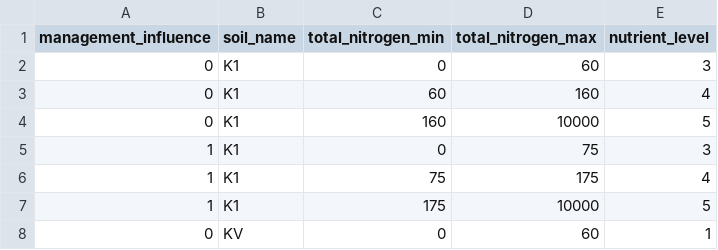
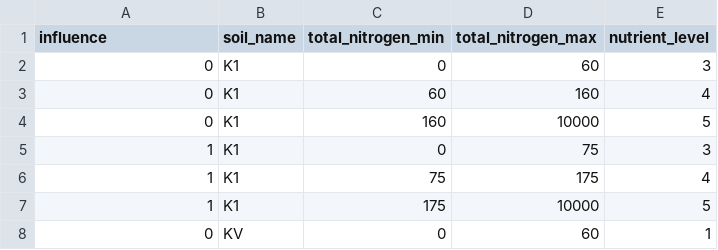
Before and after one commit to inbo/niche_vlaanderen, a CSV file: niche_vlaanderen/system_tables/lnk_soil_nutrient_level.csv, drawn as a sheet; only a part is shown.

Commit message:
changes for management & influence fieldname changes in table and relevant scripts

```diff
--- a/niche_vlaanderen/system_tables/lnk_soil_nutrient_level.csv
+++ b/niche_vlaanderen/system_tables/lnk_soil_nutrient_level.csv
@@ -1,2 +1,2 @@
-management_influence,soil_name,total_nitrogen_min,total_nitrogen_max,nutrient_level
+influence,soil_name,total_nitrogen_min,total_nitrogen_max,nutrient_level
 0,K1,0,60,3
```
Also changed, not shown: 4 other files.
